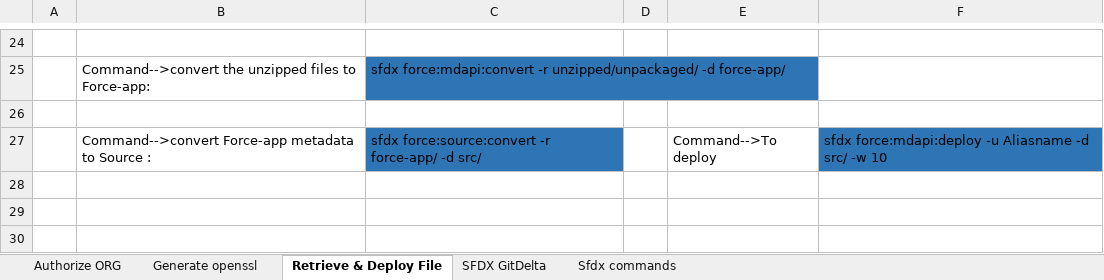
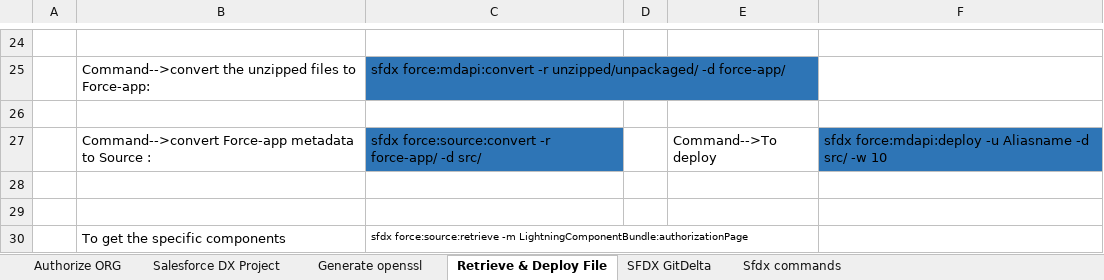
Before and after one commit to Bhuvanesh05/Commands, an Excel workbook: SFDX Devops.xlsx, sheet Retrieve & Deploy File, drawn as a sheet; only a part is shown, gaps mark what is left out; values as stored, in another font and other column widths than the file's, no borders; the diff names each change by its address in the sheet, - before the commit and + after, or states it on an @@ line.

```diff
--- a/SFDX Devops.xlsx (sheet Retrieve & Deploy File)
+++ b/SFDX Devops.xlsx (sheet Retrieve & Deploy File)
+sheet tab: Salesforce DX Project
+row 28: (empty)
+row 29: (empty)
+row 30:  | To get the specific components | sfdx force:source:retrieve -m LightningComponentBundle:authorizationPage
```
Also changed, not shown: sheet Sfdx commands, 1 other file.
